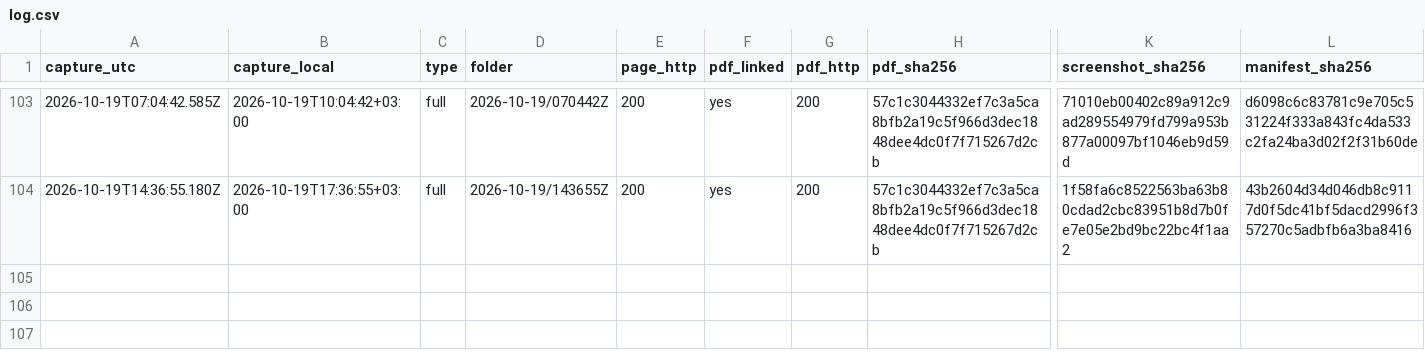
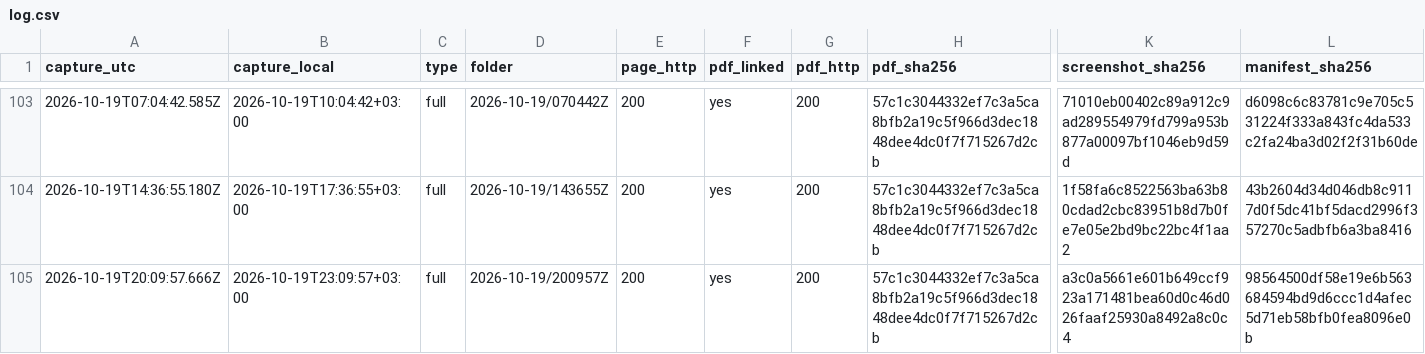
Before and after one commit to irinamarton/aq_proof, a CSV file: archive/log.csv, drawn as a sheet; only a part is shown, gaps mark what is left out; rows hold the shown columns only; the diff names each change by its address in the sheet, - before the commit and + after, or states it on an @@ line.

```diff
--- a/archive/log.csv
+++ b/archive/log.csv
+row 105: 2026-10-19T20:09:57.666Z | 2026-10-19T23:09:57+03:00 | full | 2026-10-19/200957Z | 200 | yes | 200 | 57c1c3044332ef7c3a5ca8bfb2a19c5f966d3dec1848dee4dc0f7f715267d2cb | a3c0a5661e601b649ccf923a171481bea60d0c46d026faaf25930a8492a8c0c4 | 98564500df58e19e6b563684594bd9d6ccc1d4afec5d71eb58bfb0fea8096e0b
```
Also changed, not shown: 17 other files.
